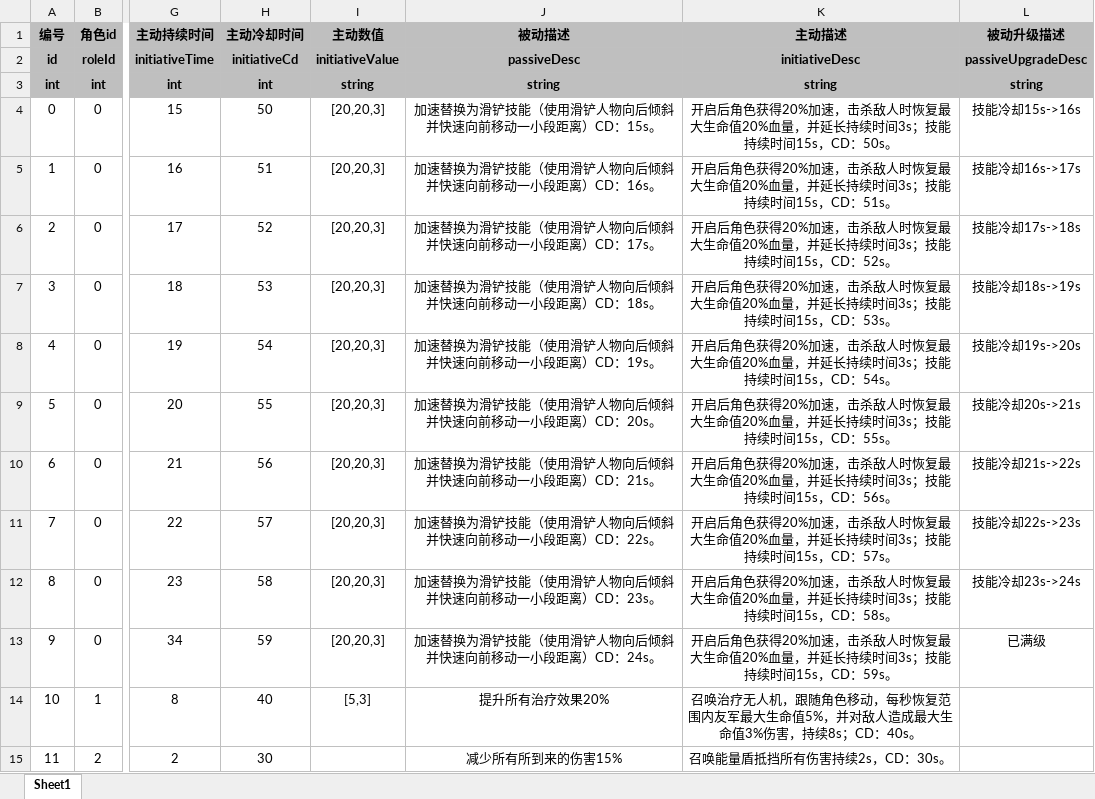
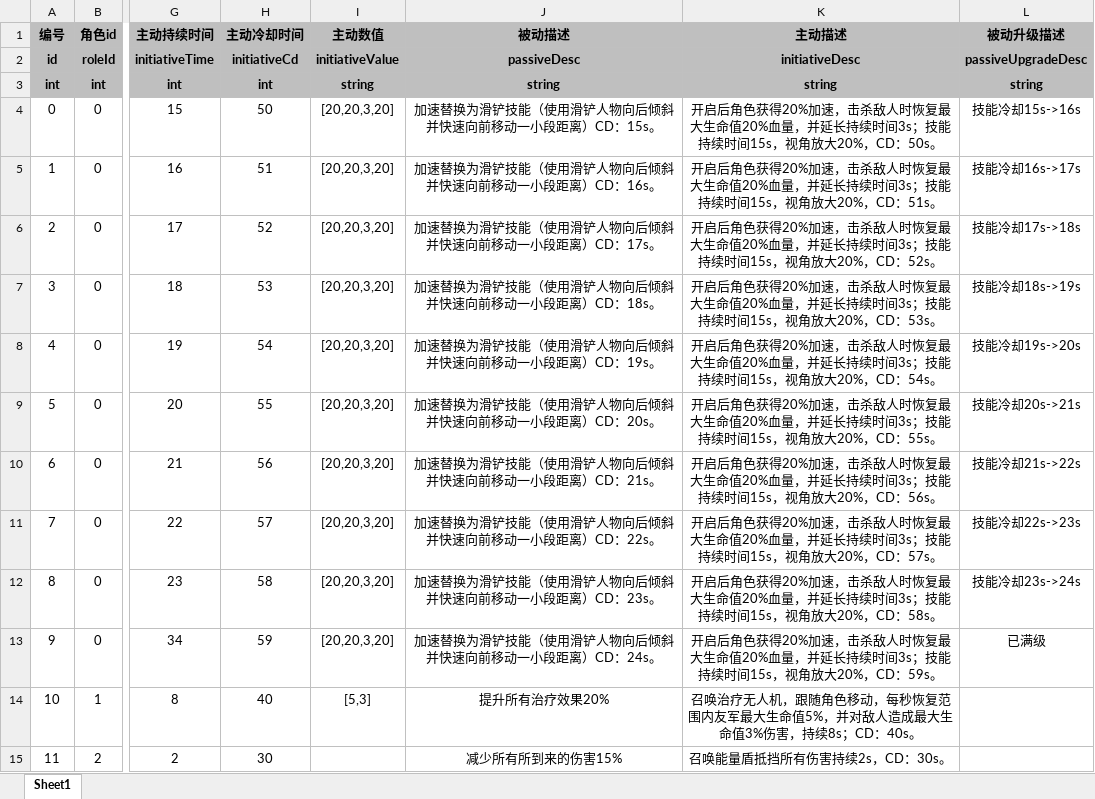
Before and after one commit to UNANSWANG/escape, an Excel workbook: excel/roleLevel.xlsx, sheet Sheet1, drawn as a sheet; only a part is shown, gaps mark what is left out; values as stored, in another font and other column widths than the file's, no borders; the diff names each change by its address in the sheet, - before the commit and + after, or states it on an @@ line.

```diff
--- a/excel/roleLevel.xlsx (sheet Sheet1)
+++ b/excel/roleLevel.xlsx (sheet Sheet1)
-I4:I13 (主动数值): [20,20,3]
+I4:I13 (主动数值): [20,20,3,20]
-K4 (主动描述): …时间15s，CD：50s。
+K4 (主动描述): …时间15s，视角放大20%，CD：50s。
-K5 (主动描述): …时间15s，CD：51s。
+K5 (主动描述): …时间15s，视角放大20%，CD：51s。
-K6 (主动描述): …时间15s，CD：52s。
+K6 (主动描述): …时间15s，视角放大20%，CD：52s。
-K7 (主动描述): …时间15s，CD：53s。
+K7 (主动描述): …时间15s，视角放大20%，CD：53s。
-K8 (主动描述): …时间15s，CD：54s。
+K8 (主动描述): …时间15s，视角放大20%，CD：54s。
-K9 (主动描述): …时间15s，CD：55s。
+K9 (主动描述): …时间15s，视角放大20%，CD：55s。
-K10 (主动描述): …时间15s，CD：56s。
+K10 (主动描述): …时间15s，视角放大20%，CD：56s。
-K11 (主动描述): …时间15s，CD：57s。
+K11 (主动描述): …时间15s，视角放大20%，CD：57s。
-K12 (主动描述): …时间15s，CD：58s。
+K12 (主动描述): …时间15s，视角放大20%，CD：58s。
-K13 (主动描述): …时间15s，CD：59s。
+K13 (主动描述): …时间15s，视角放大20%，CD：59s。
```
Also changed, not shown: 5 other files.
